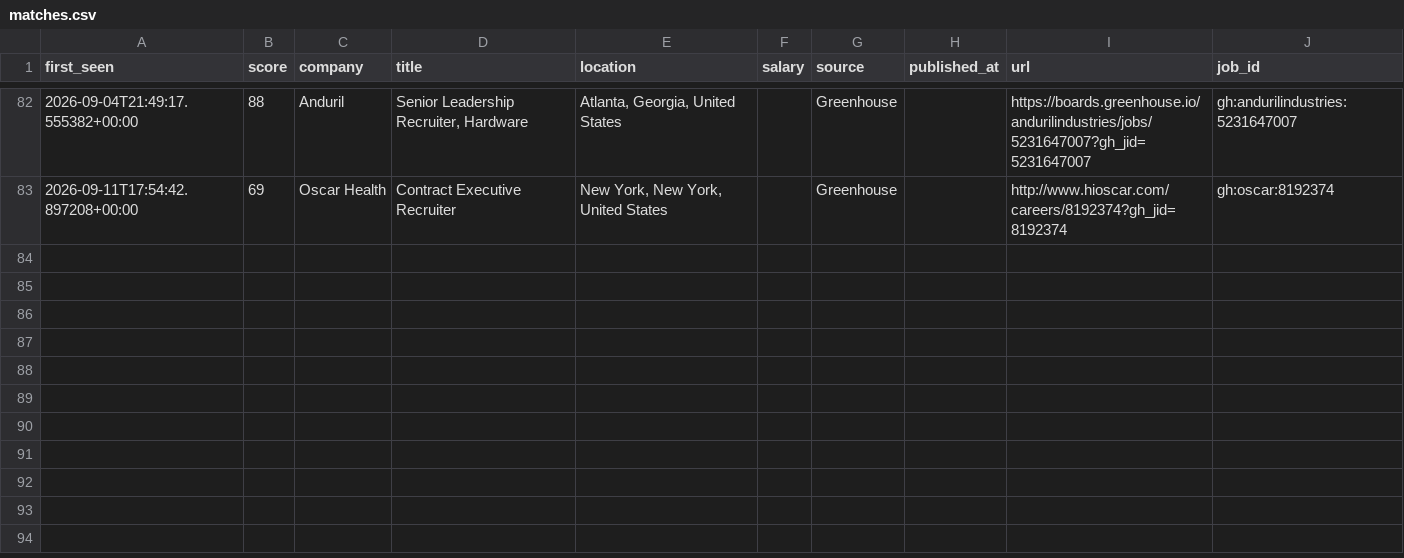
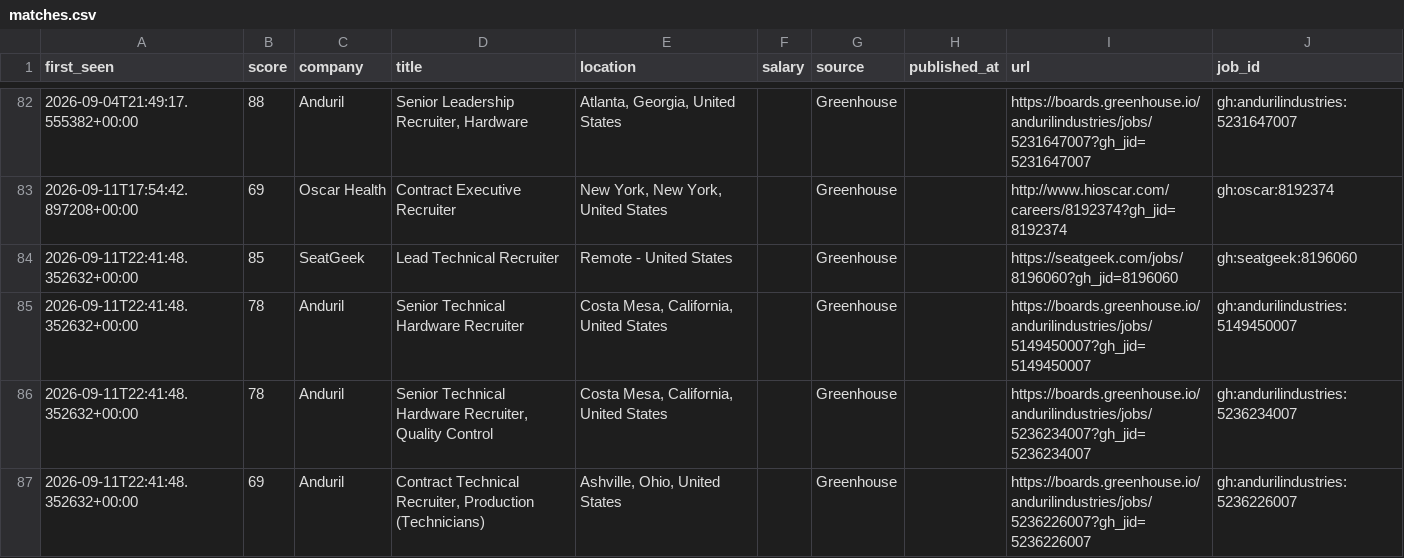
Before and after one commit to thecgraham-cpu/ta-job-radar, a CSV file: data/matches.csv, drawn as a sheet; only a part is shown, gaps mark what is left out; the diff names each change by its address in the sheet, - before the commit and + after, or states it on an @@ line.

```diff
--- a/data/matches.csv
+++ b/data/matches.csv
+row 84: 2026-09-11T22:41:48.352632+00:00 | 85 | SeatGeek | Lead Technical Recruiter | Remote - United States |  | Greenhouse |  | https://seatgeek.com/jobs/8196060?gh_jid=8196060 | gh:seatgeek:8196060
+row 85: 2026-09-11T22:41:48.352632+00:00 | 78 | Anduril | Senior Technical Hardware Recruiter | Costa Mesa, California, United States |  | Greenhouse |  | https://boards.greenhouse.io/andurilindustries/jobs/5149450007?gh_jid=5149450007 | gh:andurilindustries:5149450007
+row 86: 2026-09-11T22:41:48.352632+00:00 | 78 | Anduril | Senior Technical Hardware Recruiter, Quality Control | Costa Mesa, California, United States |  | Greenhouse |  | https://boards.greenhouse.io/andurilindustries/jobs/5236234007?gh_jid=5236234007 | gh:andurilindustries:5236234007
+row 87: 2026-09-11T22:41:48.352632+00:00 | 69 | Anduril | Contract Technical Recruiter, Production (Technicians) | Ashville, Ohio, United States |  | Greenhouse |  | https://boards.greenhouse.io/andurilindustries/jobs/5236226007?gh_jid=5236226007 | gh:andurilindustries:5236226007
```
Also changed, not shown: 2 other files.
